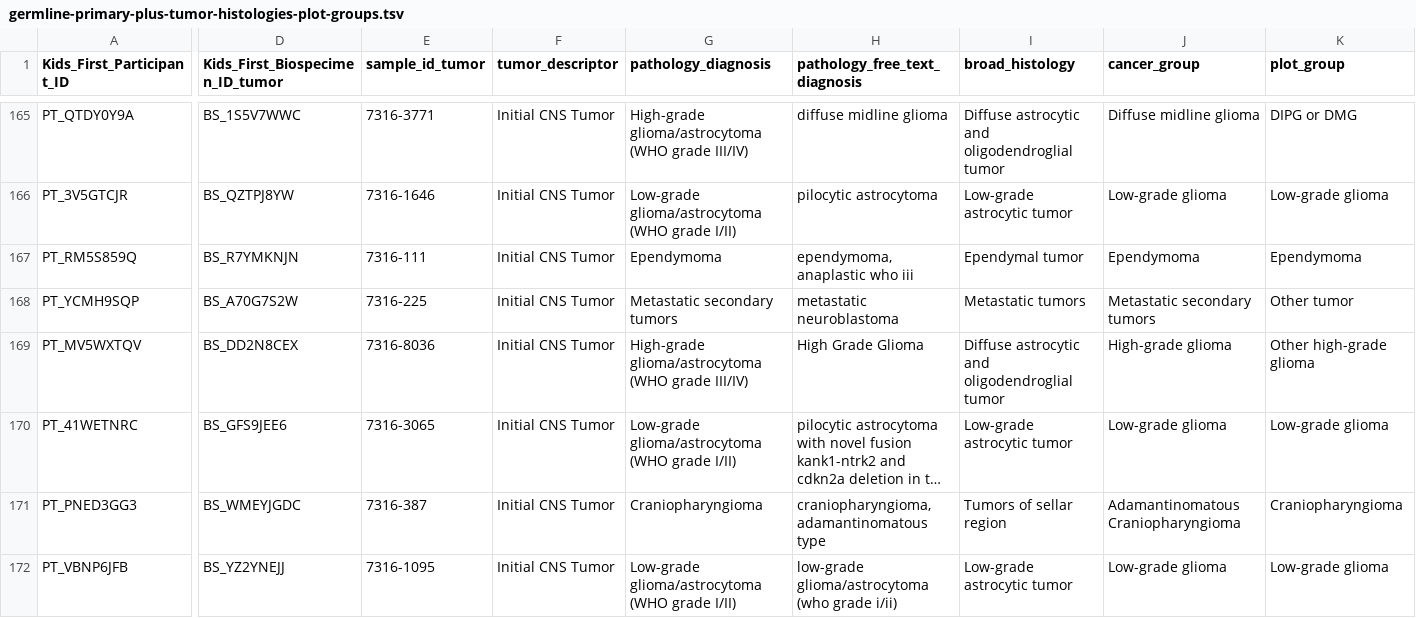
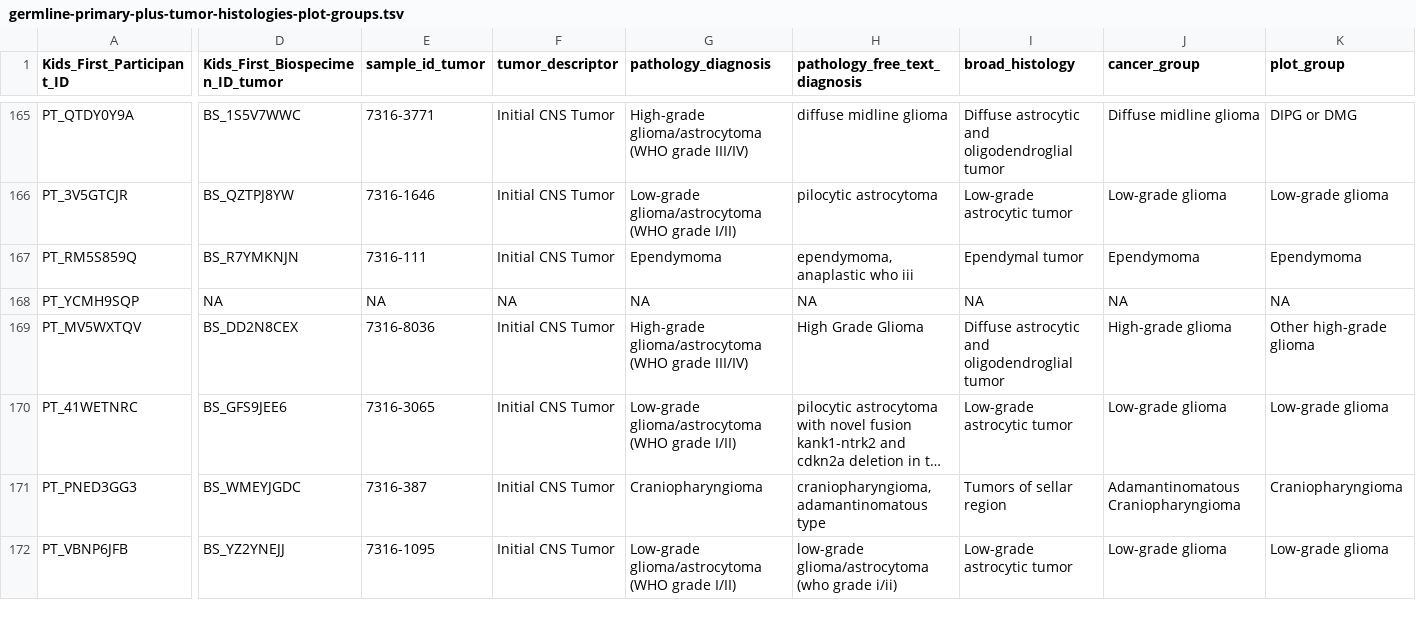
Before and after one commit to diskin-lab-chop/pbta-germline-somatic, a TSV file: analyses/collapse-tumor-histologies/results/germline-primary-plus-tumor-histologies-plot-groups.tsv, drawn as a sheet; only a part is shown, gaps mark what is left out; long unchanged cells end in …; the diff covers the shown part only; the diff names each change by its address in the sheet, - before the commit and + after, or states it on an @@ line.

```diff
--- a/analyses/collapse-tumor-histologies/results/germline-primary-plus-tumor-histologies-plot-groups.tsv
+++ b/analyses/collapse-tumor-histologies/results/germline-primary-plus-tumor-histologies-plot-groups.tsv
-D168 (Kids_First_Biospecimen_ID_tumor): BS_A70G7S2W
+D168 (Kids_First_Biospecimen_ID_tumor): NA
-E168 (sample_id_tumor): 7316-225
+E168 (sample_id_tumor): NA
-F168 (tumor_descriptor): Initial CNS Tumor
+F168 (tumor_descriptor): NA
-G168 (pathology_diagnosis): Metastatic secondary tumors
+G168 (pathology_diagnosis): NA
-H168 (pathology_free_text_diagnosis): metastatic neuroblastoma
+H168 (pathology_free_text_diagnosis): NA
-I168 (broad_histology): Metastatic tumors
+I168 (broad_histology): NA
-J168 (cancer_group): Metastatic secondary tumors
+J168 (cancer_group): NA
-K168 (plot_group): Other tumor
+K168 (plot_group): NA
```
Also changed, not shown: 1 added row and 160 edited cells elsewhere in this file, analyses/collapse-tumor-histologies/results/germline-primary-plus-tumor-histologies-plot-groups-clin-meta.tsv, analyses/collapse-tumor-histologies/results/germline-primary-plus-tumor-histologies.tsv, 6 other files.
